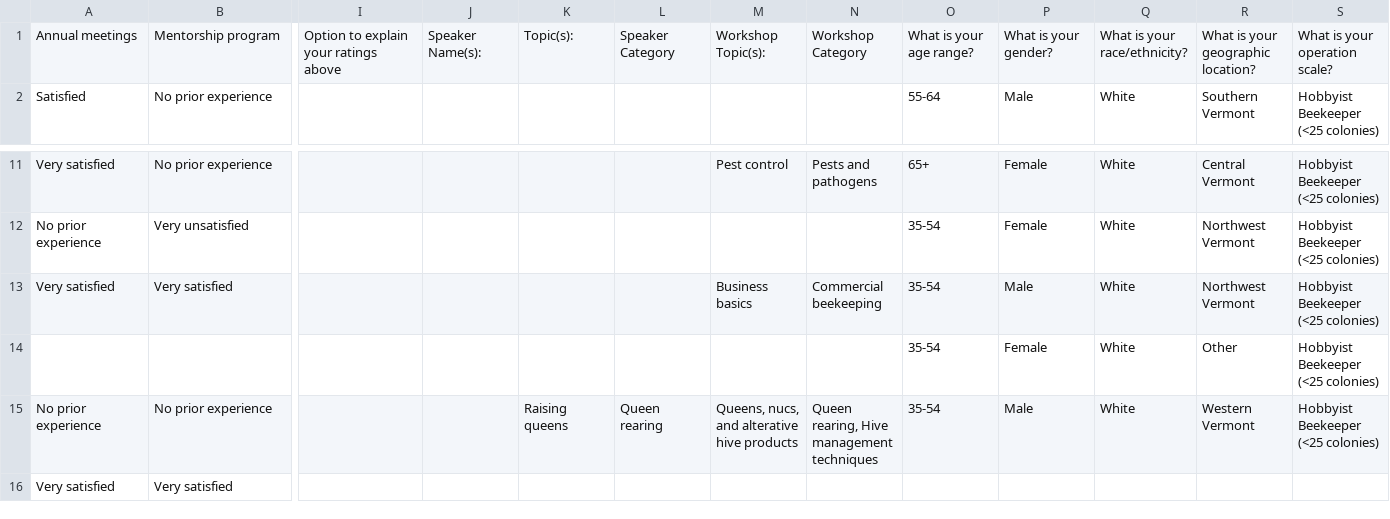
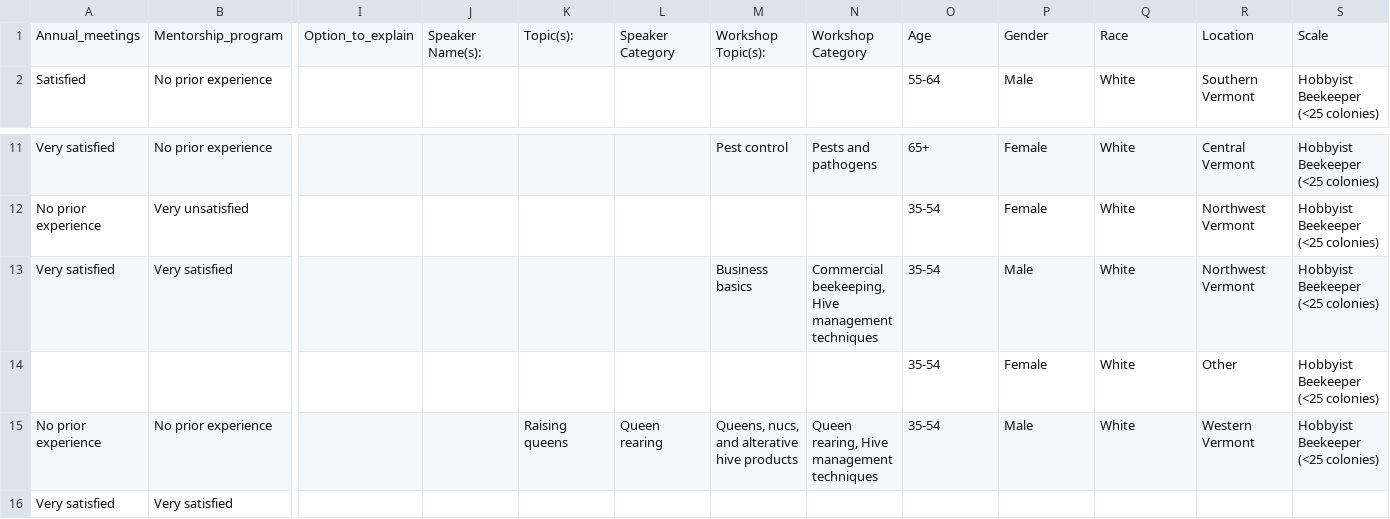
Before and after one commit to sstover40/Compbio25, a CSV file: Annual Survey Results - 2025 Winter meeting.csv, drawn as a sheet; only a part is shown, gaps mark what is left out; removed rows and columns are numbered as before the commit, all else as after; rows hold the shown columns only; the diff names each change by its address in the sheet, - before the commit and + after, or states it on an @@ line.

Commit message:
HW6

```diff
--- a/Annual Survey Results - 2025 Winter meeting.csv
+++ b/Annual Survey Results - 2025 Winter meeting.csv
-row 1: Annual meetings | Mentorship program | Option to explain your ratings above | Speaker Name(s): | Topic(s): | Speaker Category | Workshop Topic(s): | Workshop Category | What is your age range? | What is your gender? | What is your race/ethnicity? | What is your geographic location? | What is your operation scale?
+row 1: Annual_meetings | Mentorship_program | Option_to_explain | Speaker Name(s): | Topic(s): | Speaker Category | Workshop Topic(s): | Workshop Category | Age | Gender | Race | Location | Scale
-N13: Commercial beekeeping
+N13: Commercial beekeeping, Hive management techniques
```
